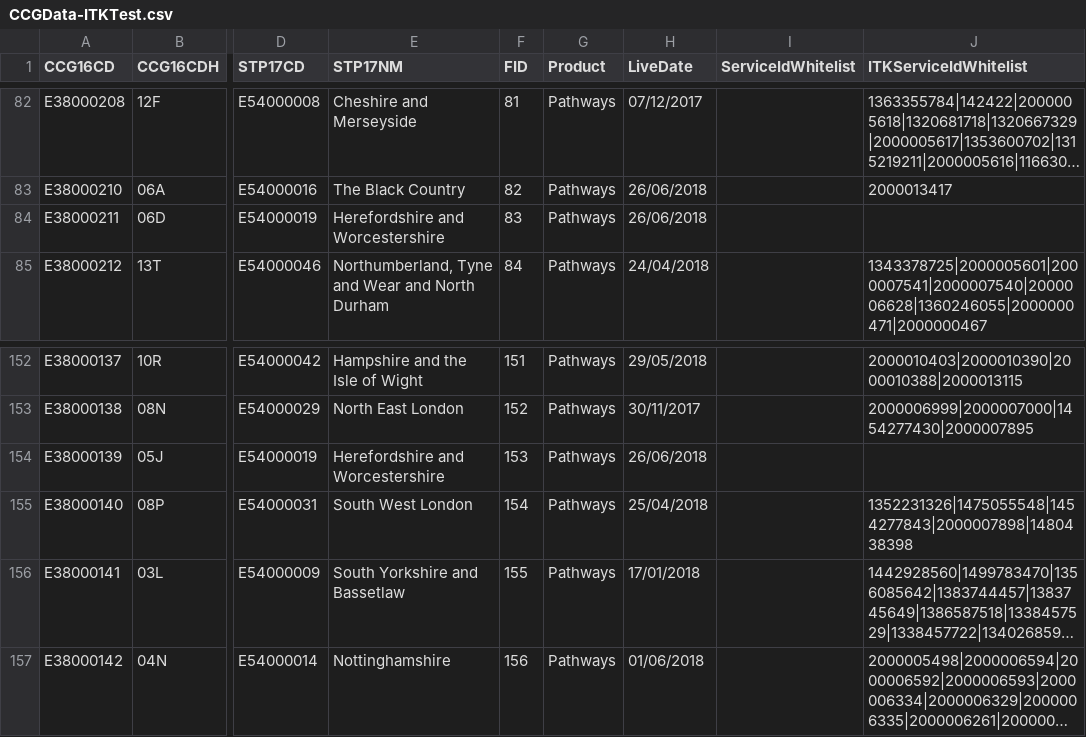
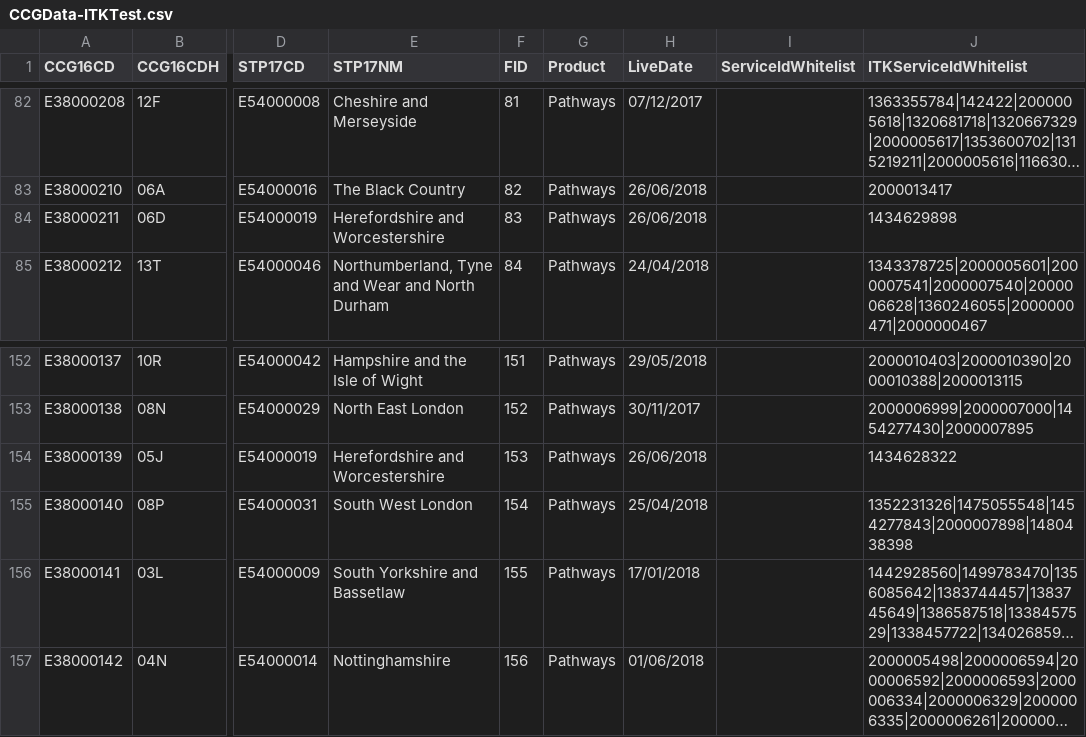
Before and after one commit to 111Online/nhs111-ccg-service, a CSV file: NHS111.DataImport.CCG/CCGData-ITKTest.csv, drawn as a sheet; only a part is shown, gaps mark what is left out; long unchanged cells end in …; the diff names each change by its address in the sheet, - before the commit and + after, or states it on an @@ line.

```diff
--- a/NHS111.DataImport.CCG/CCGData-ITKTest.csv
+++ b/NHS111.DataImport.CCG/CCGData-ITKTest.csv
-J84 (ITKServiceIdWhitelist): (empty)
+J84 (ITKServiceIdWhitelist): 1434629898
-J154 (ITKServiceIdWhitelist): (empty)
+J154 (ITKServiceIdWhitelist): 1434628322
```
Also changed, not shown: NHS111.DataImport.CCG/CCGData-Provider.csv.
